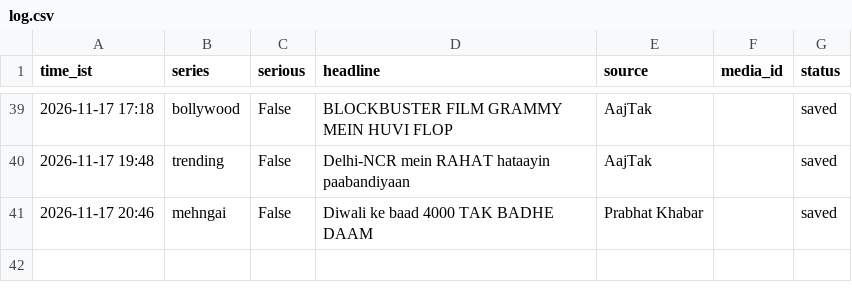
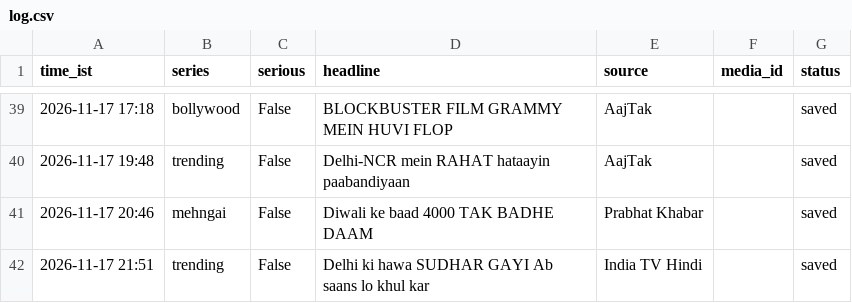
Before and after one commit to rameshprasad8218-lgtm/single-society-bot, a CSV file: data/log.csv, drawn as a sheet; only a part is shown, gaps mark what is left out; the diff names each change by its address in the sheet, - before the commit and + after, or states it on an @@ line.

Commit message:
log 2151_trending saved

```diff
--- a/data/log.csv
+++ b/data/log.csv
+row 42: 2026-11-17 21:51 | trending | False | Delhi ki hawa SUDHAR GAYI Ab saans lo khul kar | India TV Hindi |  | saved
```
